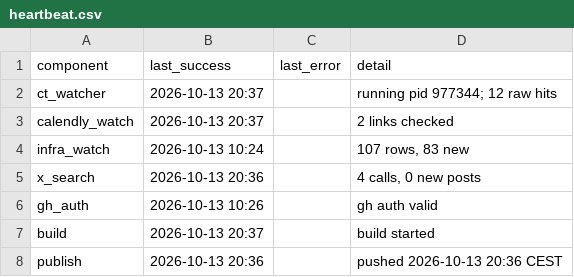
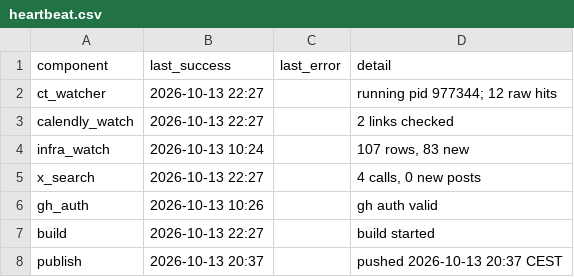
Before and after one commit to Dutchosintguy/X-phising-campaign-monitor, a CSV file: data/heartbeat.csv, drawn as a sheet.

```diff
--- a/data/heartbeat.csv
+++ b/data/heartbeat.csv
@@ -1,8 +1,8 @@
 component,last_success,last_error,detail
-ct_watcher,2026-10-13 20:37,,running pid 977344; 12 raw hits
-calendly_watch,2026-10-13 20:37,,2 links checked
+ct_watcher,2026-10-13 22:27,,running pid 977344; 12 raw hits
+calendly_watch,2026-10-13 22:27,,2 links checked
 infra_watch,2026-10-13 10:24,,"107 rows, 83 new"
-x_search,2026-10-13 20:36,,"4 calls, 0 new posts"
+x_search,2026-10-13 22:27,,"4 calls, 0 new posts"
 gh_auth,2026-10-13 10:26,,gh auth valid
-build,2026-10-13 20:37,,build started
-publish,2026-10-13 20:36,,pushed 2026-10-13 20:36 CEST
+build,2026-10-13 22:27,,build started
+publish,2026-10-13 20:37,,pushed 2026-10-13 20:37 CEST
```
Also changed, not shown: data/calendly_watch.csv, 5 other files.
